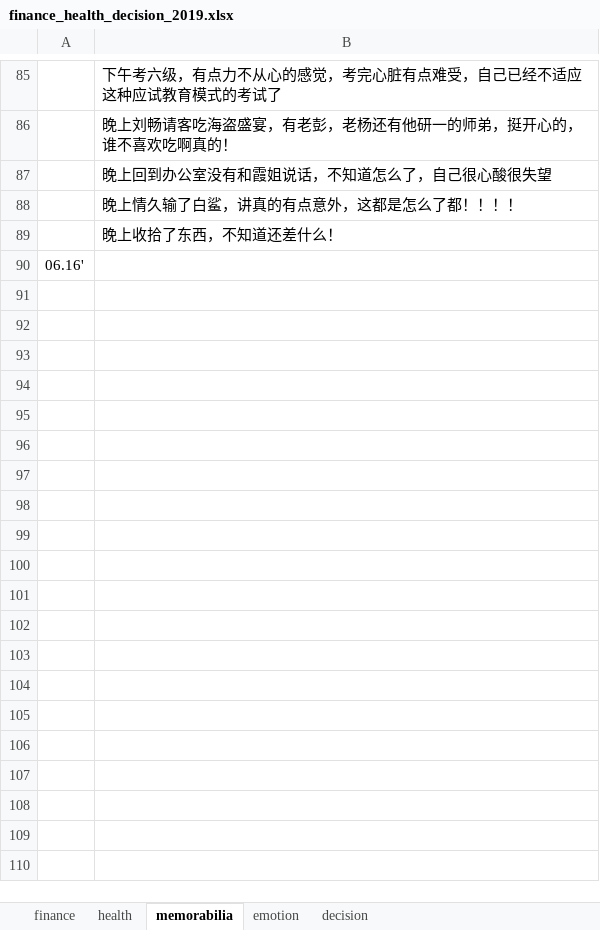
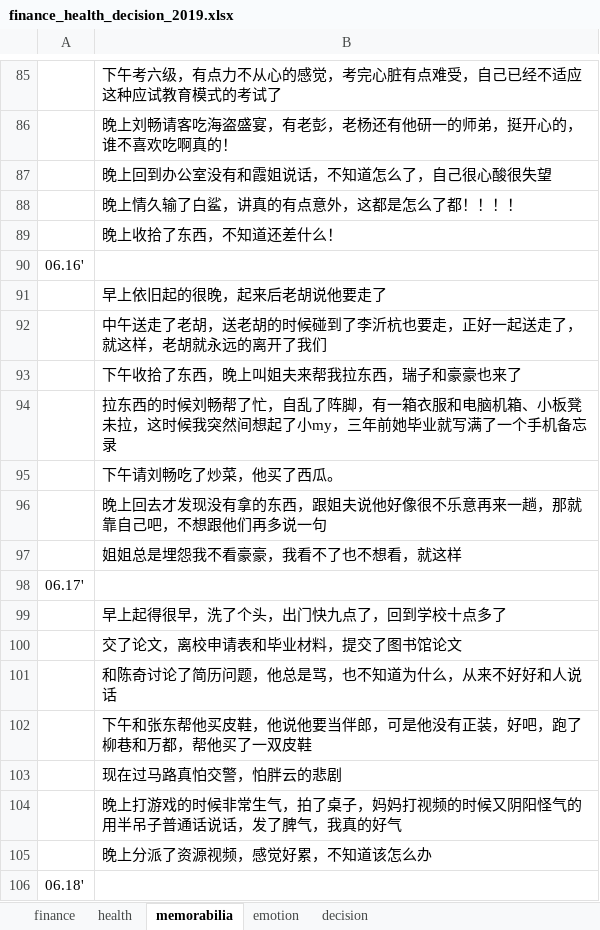
Before and after one commit to ilvcr/planandlife, an Excel workbook: 2019/finance_health_decision_2019.xlsx, sheet memorabilia, drawn as a sheet; only a part is shown, gaps mark what is left out; values as stored, in another font and other column widths than the file's, no borders; the diff names each change by its address in the sheet, - before the commit and + after, or states it on an @@ line.

```diff
--- a/2019/finance_health_decision_2019.xlsx (sheet memorabilia)
+++ b/2019/finance_health_decision_2019.xlsx (sheet memorabilia)
+row 91:  | 早上依旧起的很晚，起来后老胡说他要走了
+row 92:  | 中午送走了老胡，送老胡的时候碰到了李沂杭也要走，正好一起送走了，就这样，老胡就永远的离开了我们
+row 93:  | 下午收拾了东西，晚上叫姐夫来帮我拉东西，瑞子和豪豪也来了
+row 94:  | 拉东西的时候刘畅帮了忙，自乱了阵脚，有一箱衣服和电脑机箱、小板凳未拉，这时候我突然间想起了小my，三年前她毕业就写满了一个手机备忘录
+row 95:  | 下午请刘畅吃了炒菜，他买了西瓜。
+row 96:  | 晚上回去才发现没有拿的东西，跟姐夫说他好像很不乐意再来一趟，那就靠自己吧，不想跟他们再多说一句
+row 97:  | 姐姐总是埋怨我不看豪豪，我看不了也不想看，就这样
+row 98: 06.17'
+row 99:  | 早上起得很早，洗了个头，出门快九点了，回到学校十点多了
+row 100:  | 交了论文，离校申请表和毕业材料，提交了图书馆论文
+row 101:  | 和陈奇讨论了简历问题，他总是骂，也不知道为什么，从来不好好和人说话
+row 102:  | 下午和张东帮他买皮鞋，他说他要当伴郎，可是他没有正装，好吧，跑了柳巷和万都，帮他买了一双皮鞋
+row 103:  | 现在过马路真怕交警，怕胖云的悲剧
+row 104:  | 晚上打游戏的时候非常生气，拍了桌子，妈妈打视频的时候又阴阳怪气的用半吊子普通话说话，发了脾气，我真的好气
+row 105:  | 晚上分派了资源视频，感觉好累，不知道该怎么办
+row 106: 06.18'
```
Also changed, not shown: sheet finance, sheet health, sheet emotion, 1 other file.
